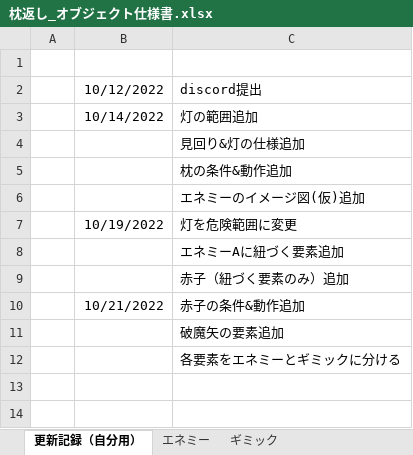
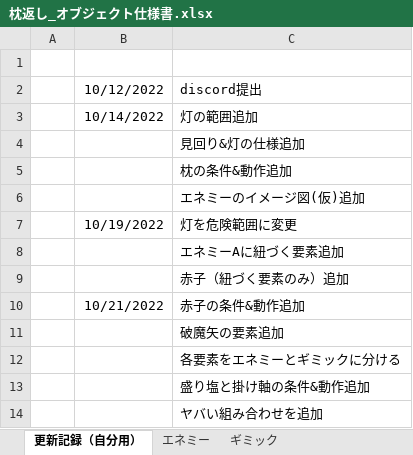
Before and after one commit to VGA-Team2022/LateTeamProduction, an Excel workbook: Document/枕返し_オブジェクト仕様書.xlsx, sheet 更新記録（自分用）, drawn as a sheet; values as stored, in another font and other column widths than the file's, no borders; the diff names each change by its address in the sheet, - before the commit and + after, or states it on an @@ line.

```diff
--- a/Document/枕返し_オブジェクト仕様書.xlsx (sheet 更新記録（自分用）)
+++ b/Document/枕返し_オブジェクト仕様書.xlsx (sheet 更新記録（自分用）)
+row 13:  |  | 盛り塩と掛け軸の条件&動作追加
+row 14:  |  | ヤバい組み合わせを追加
```
Also changed, not shown: sheet ギミック.
